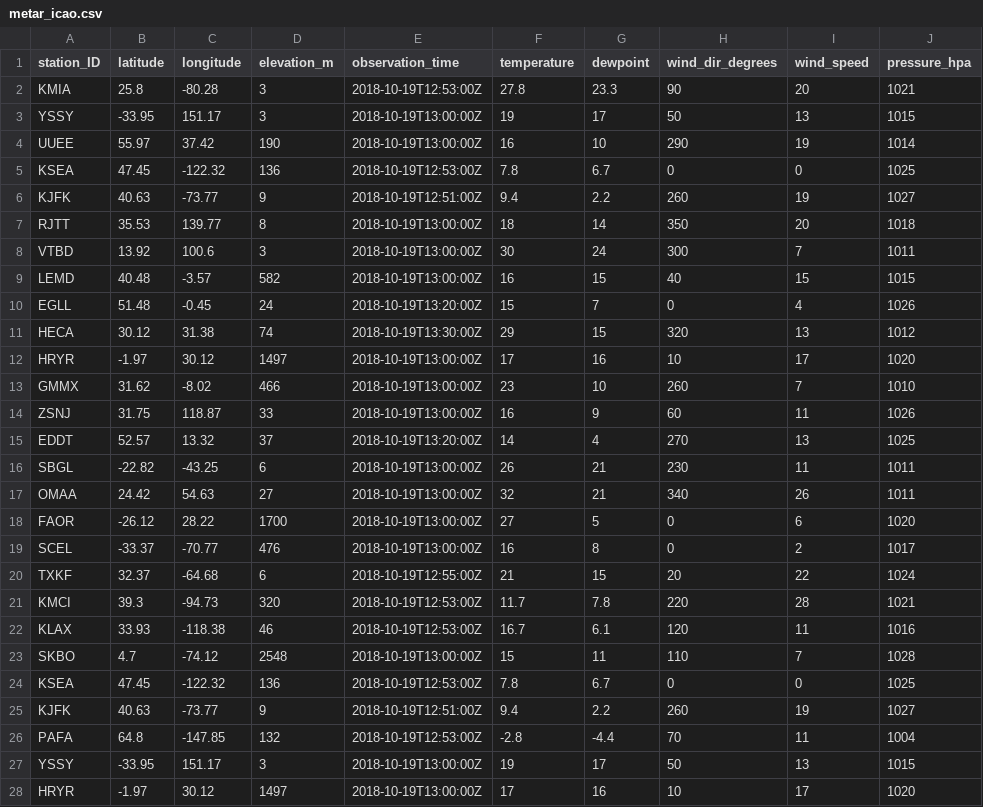
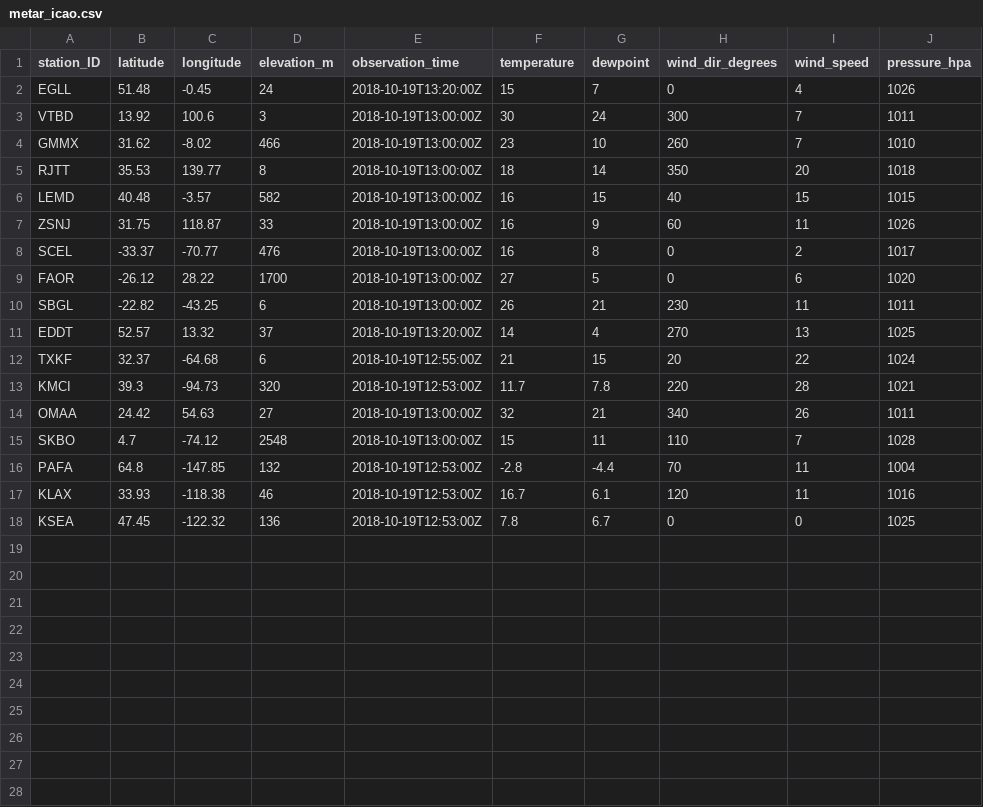
Before and after one commit to MDegener-HNE/GeoS4S, a CSV file: metar_icao.csv, drawn as a sheet; only a part is shown; the diff covers the shown part only.

```diff
--- a/metar_icao.csv
+++ b/metar_icao.csv
@@ -1,28 +1,18 @@
 station_ID;latitude;longitude;elevation_m;observation_time;temperature;dewpoint;wind_dir_degrees;wind_speed;pressure_hpa
-KMIA;25.8;-80.28;3;2018-10-19T12:53:00Z;27.8;23.3;90;20;1021
-YSSY;-33.95;151.17;3;2018-10-19T13:00:00Z;19;17;50;13;1015
-UUEE;55.97;37.42;190;2018-10-19T13:00:00Z;16;10;290;19;1014
-KSEA;47.45;-122.32;136;2018-10-19T12:53:00Z;7.8;6.7;0;0;1025
-KJFK;40.63;-73.77;9;2018-10-19T12:51:00Z;9.4;2.2;260;19;1027
+EGLL;51.48;-0.45;24;2018-10-19T13:20:00Z;15;7;0;4;1026
+VTBD;13.92;100.6;3;2018-10-19T13:00:00Z;30;24;300;7;1011
+GMMX;31.62;-8.02;466;2018-10-19T13:00:00Z;23;10;260;7;1010
 RJTT;35.53;139.77;8;2018-10-19T13:00:00Z;18;14;350;20;1018
-VTBD;13.92;100.6;3;2018-10-19T13:00:00Z;30;24;300;7;1011
 LEMD;40.48;-3.57;582;2018-10-19T13:00:00Z;16;15;40;15;1015
-EGLL;51.48;-0.45;24;2018-10-19T13:20:00Z;15;7;0;4;1026
-HECA;30.12;31.38;74;2018-10-19T13:30:00Z;29;15;320;13;1012
-HRYR;-1.97;30.12;1497;2018-10-19T13:00:00Z;17;16;10;17;1020
-GMMX;31.62;-8.02;466;2018-10-19T13:00:00Z;23;10;260;7;1010
 ZSNJ;31.75;118.87;33;2018-10-19T13:00:00Z;16;9;60;11;1026
+SCEL;-33.37;-70.77;476;2018-10-19T13:00:00Z;16;8;0;2;1017
+FAOR;-26.12;28.22;1700;2018-10-19T13:00:00Z;27;5;0;6;1020
+SBGL;-22.82;-43.25;6;2018-10-19T13:00:00Z;26;21;230;11;1011
 EDDT;52.57;13.32;37;2018-10-19T13:20:00Z;14;4;270;13;1025
-SBGL;-22.82;-43.25;6;2018-10-19T13:00:00Z;26;21;230;11;1011
-OMAA;24.42;54.63;27;2018-10-19T13:00:00Z;32;21;340;26;1011
-FAOR;-26.12;28.22;1700;2018-10-19T13:00:00Z;27;5;0;6;1020
-SCEL;-33.37;-70.77;476;2018-10-19T13:00:00Z;16;8;0;2;1017
 TXKF;32.37;-64.68;6;2018-10-19T12:55:00Z;21;15;20;22;1024
 KMCI;39.3;-94.73;320;2018-10-19T12:53:00Z;11.7;7.8;220;28;1021
+OMAA;24.42;54.63;27;2018-10-19T13:00:00Z;32;21;340;26;1011
+SKBO;4.7;-74.12;2548;2018-10-19T13:00:00Z;15;11;110;7;1028
+PAFA;64.8;-147.85;132;2018-10-19T12:53:00Z;-2.8;-4.4;70;11;1004
 KLAX;33.93;-118.38;46;2018-10-19T12:53:00Z;16.7;6.1;120;11;1016
-SKBO;4.7;-74.12;2548;2018-10-19T13:00:00Z;15;11;110;7;1028
 KSEA;47.45;-122.32;136;2018-10-19T12:53:00Z;7.8;6.7;0;0;1025
-KJFK;40.63;-73.77;9;2018-10-19T12:51:00Z;9.4;2.2;260;19;1027
-PAFA;64.8;-147.85;132;2018-10-19T12:53:00Z;-2.8;-4.4;70;11;1004
-YSSY;-33.95;151.17;3;2018-10-19T13:00:00Z;19;17;50;13;1015
-HRYR;-1.97;30.12;1497;2018-10-19T13:00:00Z;17;16;10;17;1020
```
Also changed, not shown: 3 removed rows elsewhere in this file.
